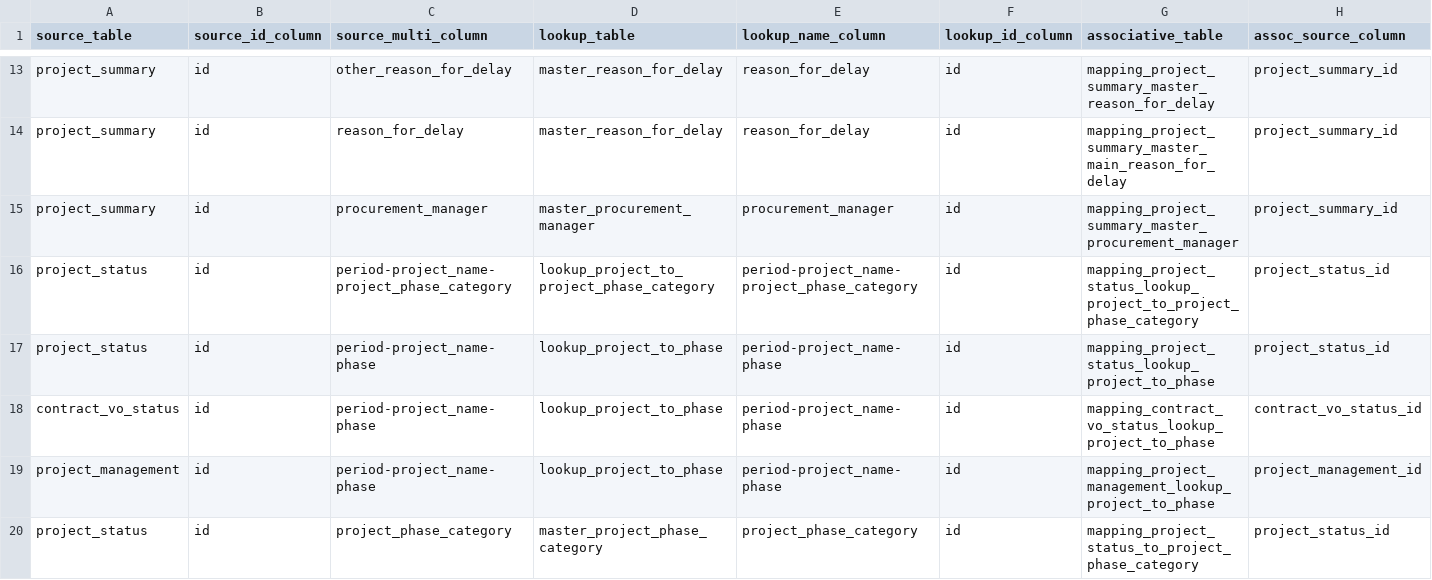
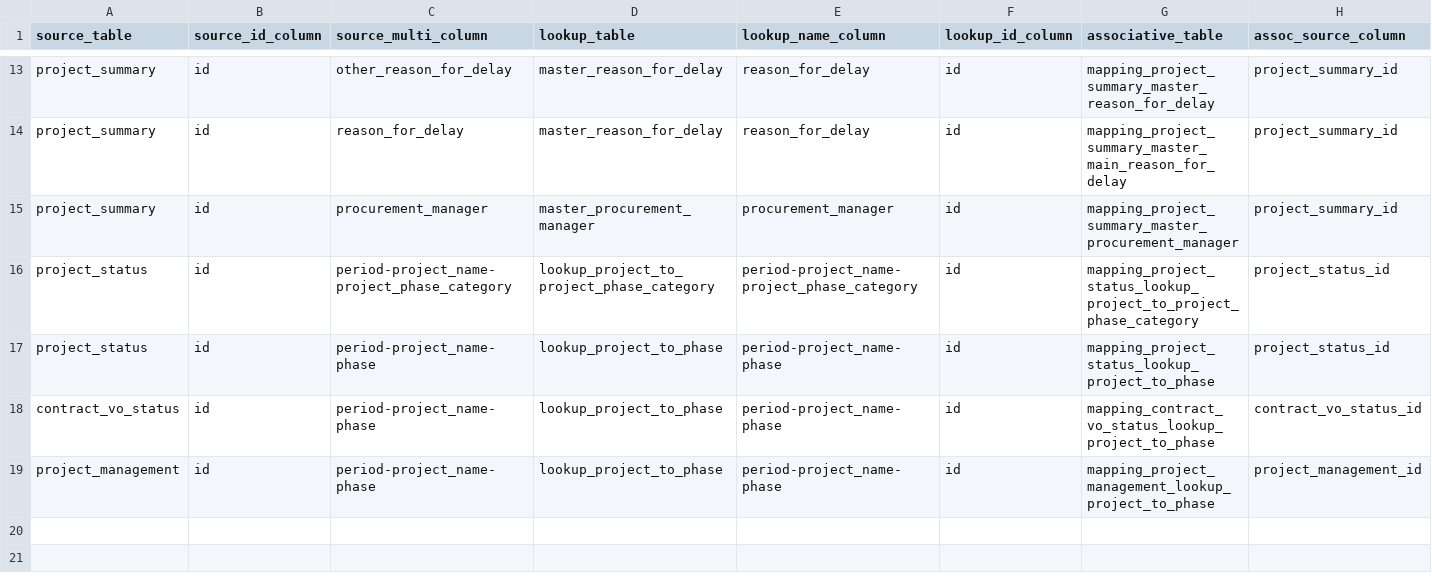
Before and after one commit to Husseinelghoul/database_revamp, a CSV file: config/data_integrity_changes/many_to_many_relations.csv, drawn as a sheet; only a part is shown, gaps mark what is left out; rows hold the shown columns only; the diff names each change by its address in the sheet, - before the commit and + after, or states it on an @@ line.

```diff
--- a/config/data_integrity_changes/many_to_many_relations.csv
+++ b/config/data_integrity_changes/many_to_many_relations.csv
-row 20: project_status | id | project_phase_category | master_project_phase_category | project_phase_category | id | mapping_project_status_to_project_phase_category | project_status_id
```
Also changed, not shown: config/data_quality_changes/data_types.csv, config/schema_changes/column_drops.csv, 3 other files.
